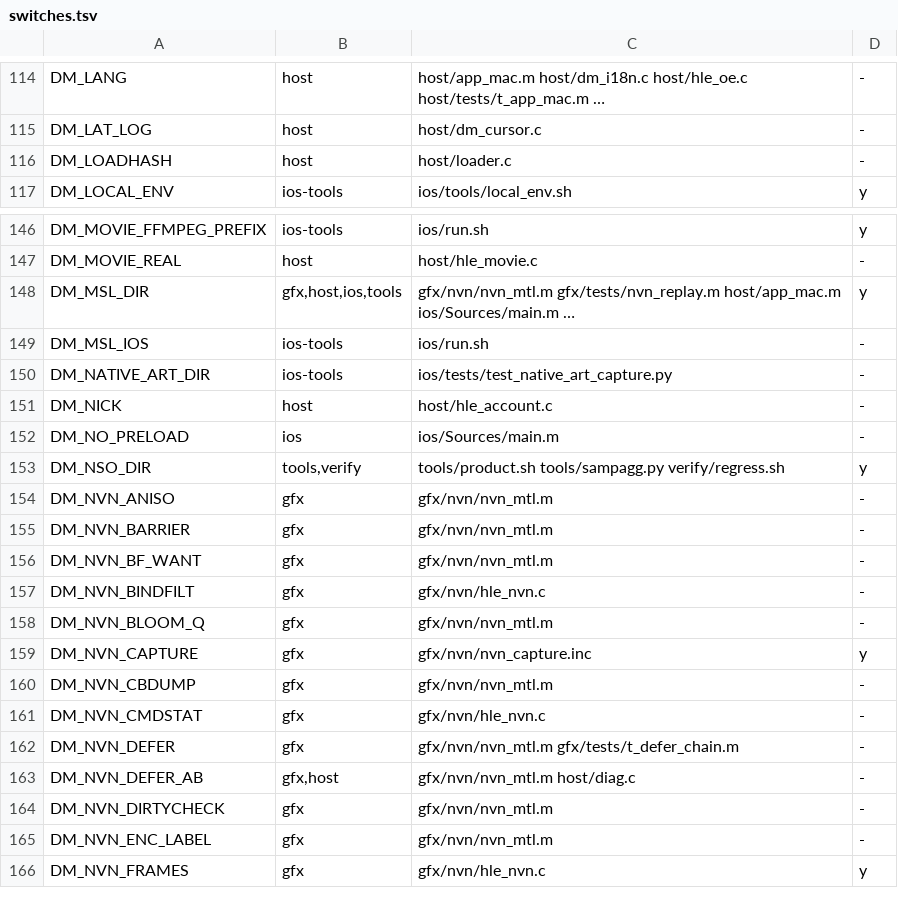
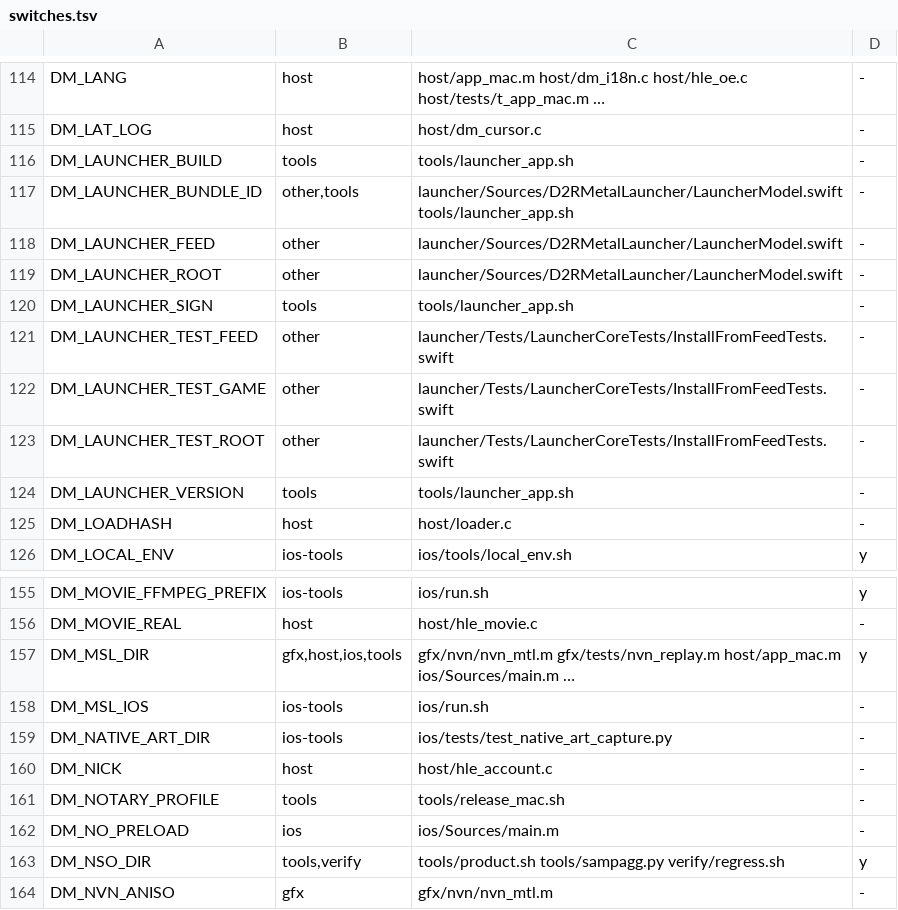
Before and after one commit to PowerBeef/d2r-metal, a TSV file: dm/switches.tsv, drawn as a sheet; only a part is shown, gaps mark what is left out; the shorter side is filled out with more unchanged rows.

```diff
--- a/dm/switches.tsv
+++ b/dm/switches.tsv
@@ -115,2 +115,11 @@ DM_LANG	host	host/app_mac.m host/dm_i18n.c host/hle_oe.c host/tests/t_app_mac.m
 DM_LAT_LOG	host	host/dm_cursor.c	-
+DM_LAUNCHER_BUILD	tools	tools/launcher_app.sh	-
+DM_LAUNCHER_BUNDLE_ID	other,tools	launcher/Sources/D2RMetalLauncher/LauncherModel.swift tools/launcher_app.sh	-
+DM_LAUNCHER_FEED	other	launcher/Sources/D2RMetalLauncher/LauncherModel.swift	-
+DM_LAUNCHER_ROOT	other	launcher/Sources/D2RMetalLauncher/LauncherModel.swift	-
+DM_LAUNCHER_SIGN	tools	tools/launcher_app.sh	-
+DM_LAUNCHER_TEST_FEED	other	launcher/Tests/LauncherCoreTests/InstallFromFeedTests.swift	-
+DM_LAUNCHER_TEST_GAME	other	launcher/Tests/LauncherCoreTests/InstallFromFeedTests.swift	-
+DM_LAUNCHER_TEST_ROOT	other	launcher/Tests/LauncherCoreTests/InstallFromFeedTests.swift	-
+DM_LAUNCHER_VERSION	tools	tools/launcher_app.sh	-
 DM_LOADHASH	host	host/loader.c	-
@@ -151,2 +160,3 @@ DM_NATIVE_ART_DIR	ios-tools	ios/tests/test_native_art_capture.py	-
 DM_NICK	host	host/hle_account.c	-
+DM_NOTARY_PROFILE	tools	tools/release_mac.sh	-
 DM_NO_PRELOAD	ios	ios/Sources/main.m	-
```
